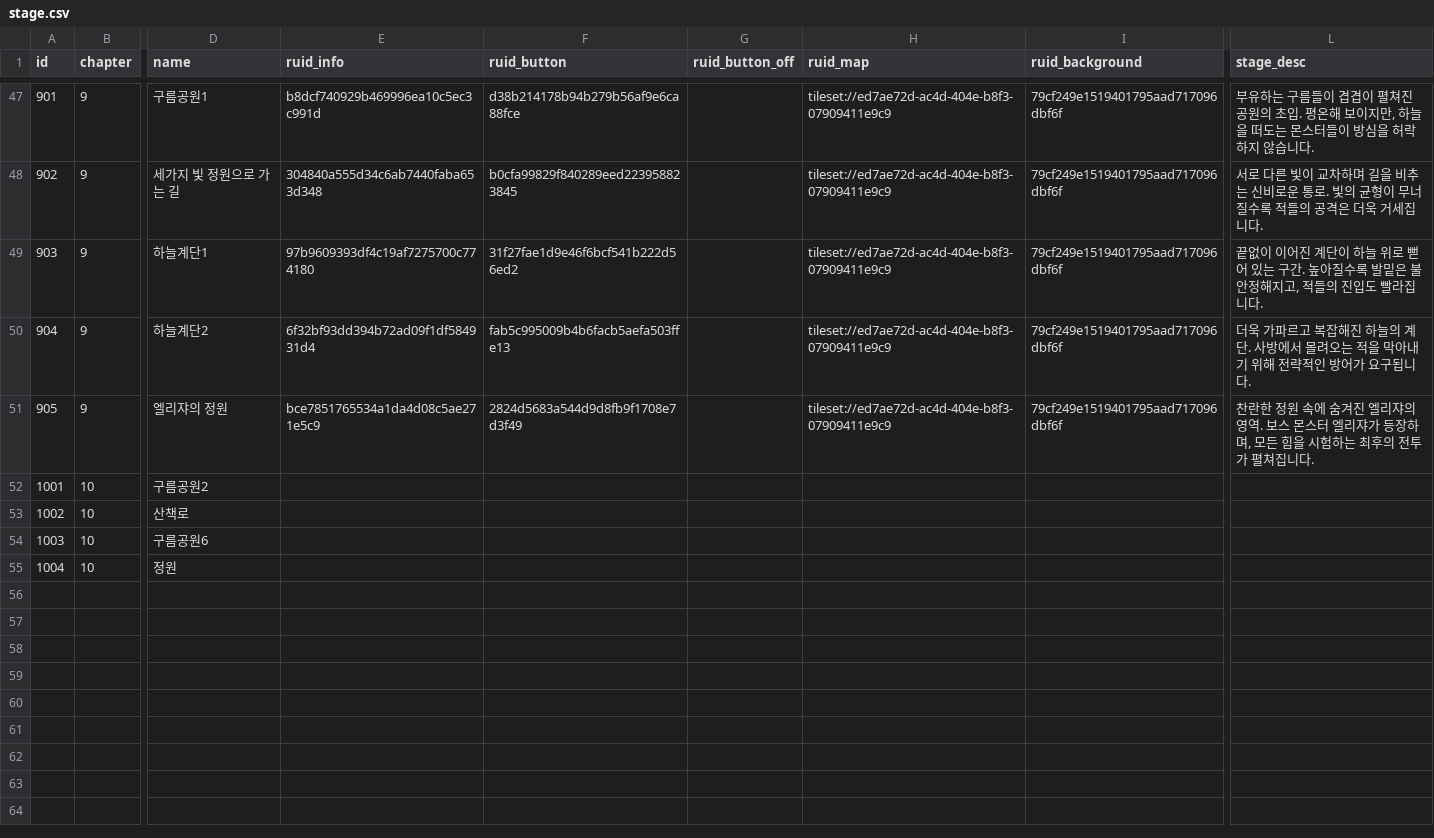
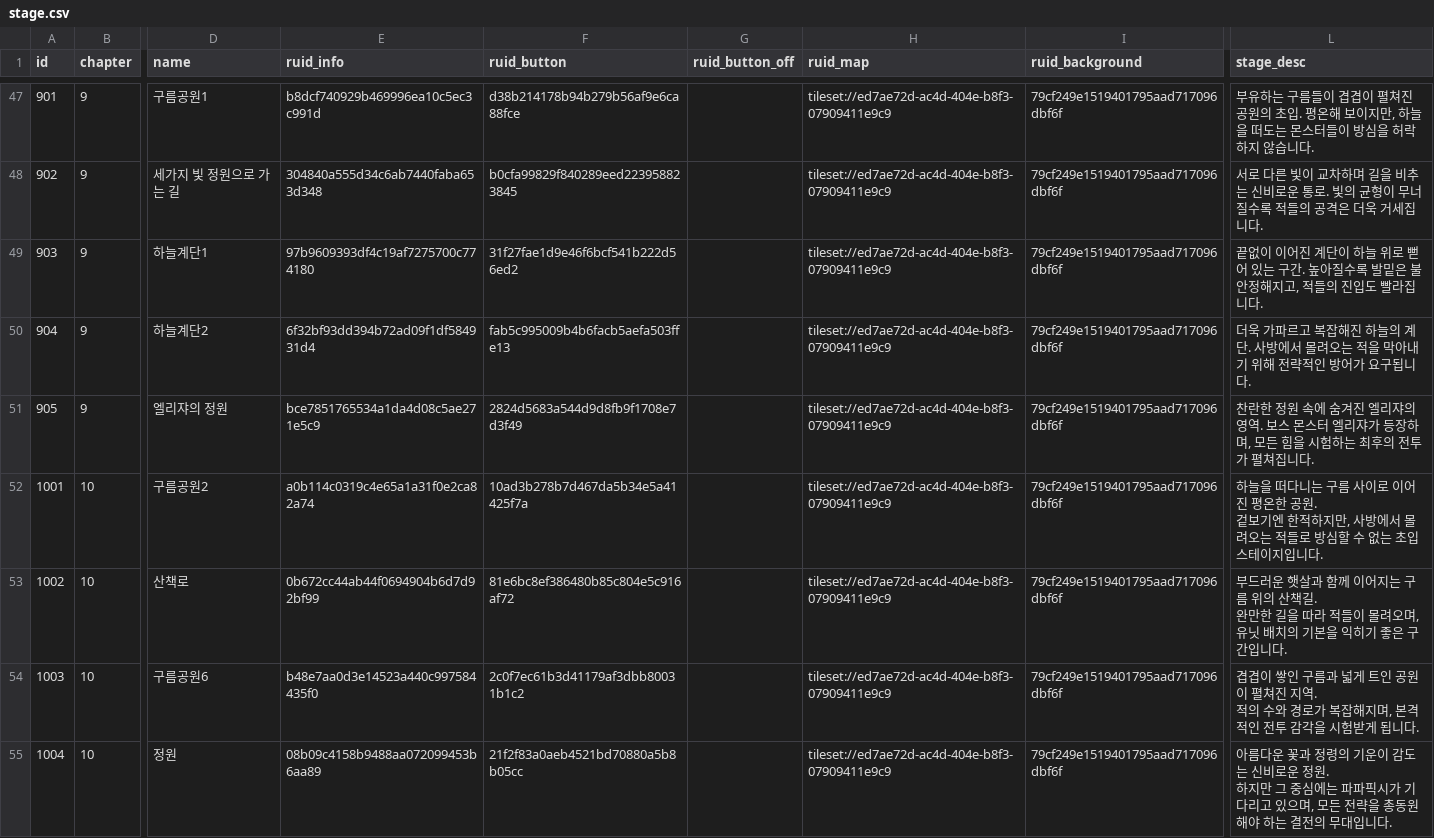
Before and after one commit to browniesss/MapleWorlds, a CSV file: RootDesk/MyDesk/DataSets/Stage/stage.csv, drawn as a sheet; only a part is shown, gaps mark what is left out; ↵ is a line break in a cell; the diff names each change by its address in the sheet, - before the commit and + after, or states it on an @@ line.

```diff
--- a/RootDesk/MyDesk/DataSets/Stage/stage.csv
+++ b/RootDesk/MyDesk/DataSets/Stage/stage.csv
-E52 (ruid_info): (empty)
+E52 (ruid_info): a0b114c0319c4e65a1a31f0e2ca82a74
-F52 (ruid_button): (empty)
+F52 (ruid_button): 10ad3b278b7d467da5b34e5a41425f7a
-H52:H55 (ruid_map): (empty)
+H52:H55 (ruid_map): tileset://ed7ae72d-ac4d-404e-b8f3-07909411e9c9
-I52:I55 (ruid_background): (empty)
+I52:I55 (ruid_background): 79cf249e1519401795aad717096dbf6f
-L52 (stage_desc): (empty)
+L52 (stage_desc): 하늘을 떠다니는 구름 사이로 이어진 평온한 공원. ↵ 겉보기엔 한적하지만, 사방에서 몰려오는 적들로 방심할 수 없는 초입 스테이지입니다.
-E53 (ruid_info): (empty)
+E53 (ruid_info): 0b672cc44ab44f0694904b6d7d92bf99
-F53 (ruid_button): (empty)
+F53 (ruid_button): 81e6bc8ef386480b85c804e5c916af72
-L53 (stage_desc): (empty)
+L53 (stage_desc): 부드러운 햇살과 함께 이어지는 구름 위의 산책길. ↵ 완만한 길을 따라 적들이 몰려오며, 유닛 배치의 기본을 익히기 좋은 구간입니다.
-E54 (ruid_info): (empty)
+E54 (ruid_info): b48e7aa0d3e14523a440c997584435f0
-F54 (ruid_button): (empty)
+F54 (ruid_button): 2c0f7ec61b3d41179af3dbb80031b1c2
-L54 (stage_desc): (empty)
+L54 (stage_desc): 겹겹이 쌓인 구름과 넓게 트인 공원이 펼쳐진 지역. ↵ 적의 수와 경로가 복잡해지며, 본격적인 전투 감각을 시험받게 됩니다.
-E55 (ruid_info): (empty)
+E55 (ruid_info): 08b09c4158b9488aa072099453b6aa89
-F55 (ruid_button): (empty)
+F55 (ruid_button): 21f2f83a0aeb4521bd70880a5b8b05cc
-L55 (stage_desc): (empty)
+L55 (stage_desc): 아름다운 꽃과 정령의 기운이 감도는 신비로운 정원. ↵ 하지만 그 중심에는 파파픽시가 기다리고 있으며, 모든 전략을 총동원해야 하는 결전의 무대입니다.
```
Also changed, not shown: 1 other file.
